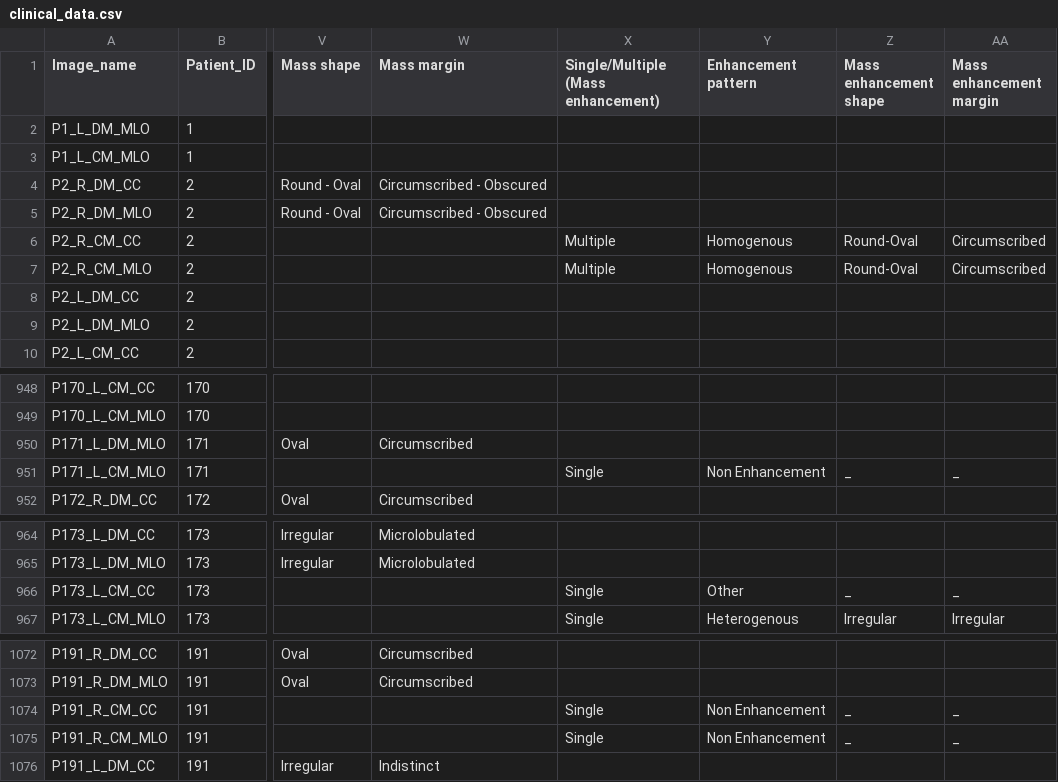
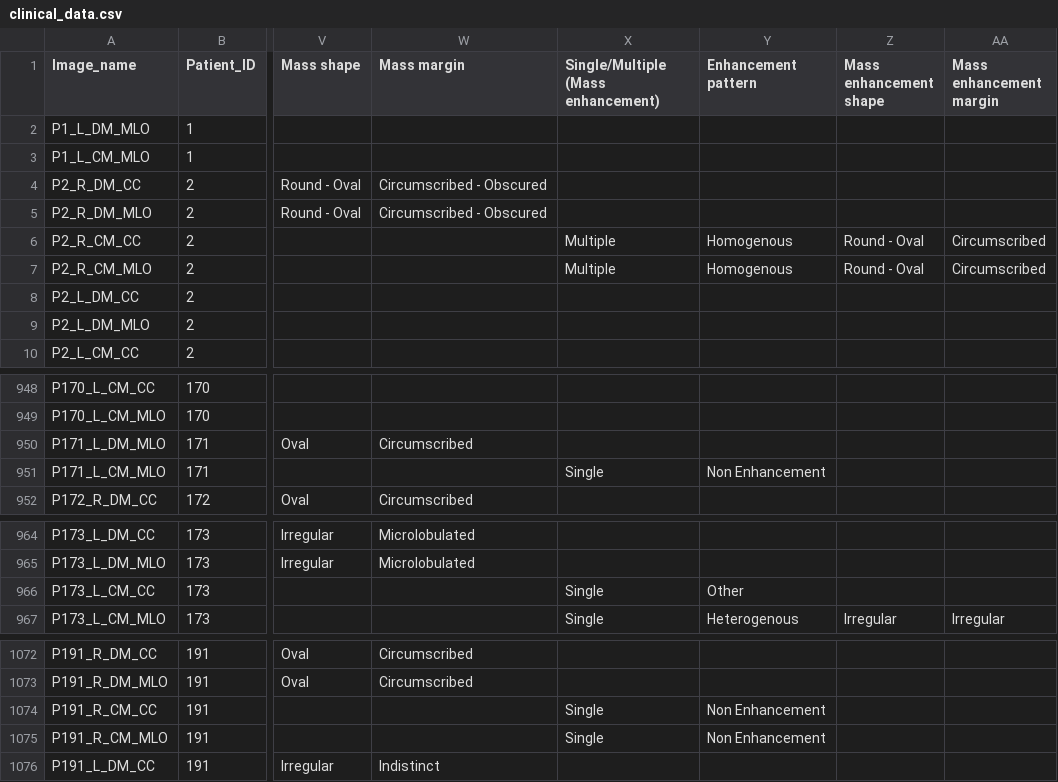
Before and after one commit to koolkiz/DSA4262_Health5, a CSV file: data/clinical_data.csv, drawn as a sheet; only a part is shown, gaps mark what is left out; the diff names each change by its address in the sheet, - before the commit and + after, or states it on an @@ line.

Commit message:
Updated clinical_data.csv

```diff
--- a/data/clinical_data.csv
+++ b/data/clinical_data.csv
-Z6:Z7 (Mass enhancement shape): Round-Oval
+Z6:Z7 (Mass enhancement shape): Round - Oval
-Z951 (Mass enhancement shape): _
+Z951 (Mass enhancement shape): (empty)
-AA951 (Mass enhancement margin): _
+AA951 (Mass enhancement margin): (empty)
-Z966 (Mass enhancement shape): _
+Z966 (Mass enhancement shape): (empty)
-AA966 (Mass enhancement margin): _
+AA966 (Mass enhancement margin): (empty)
-Z1074:Z1075 (Mass enhancement shape): _
+Z1074:Z1075 (Mass enhancement shape): (empty)
-AA1074:AA1075 (Mass enhancement margin): _
+AA1074:AA1075 (Mass enhancement margin): (empty)
```
Also changed, not shown: 1 other file.
